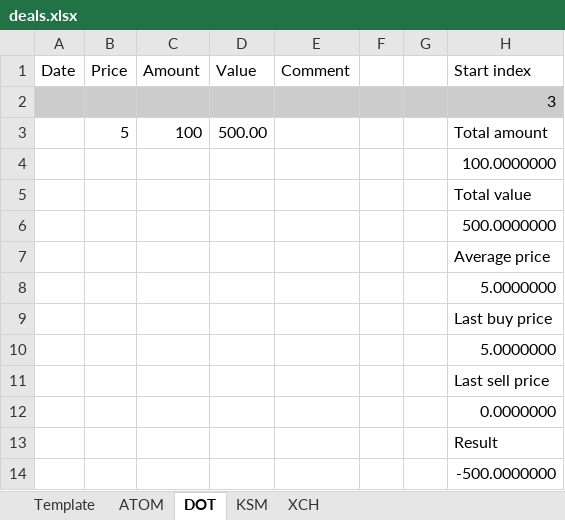
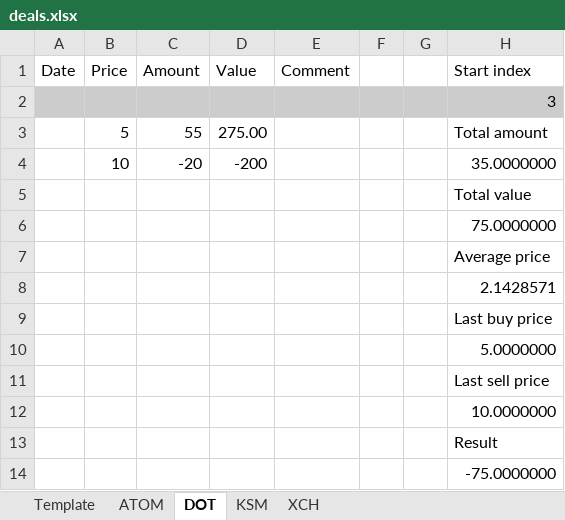
Before and after one commit to vit-utility/SmartCalc, an Excel workbook: example/deals.xlsx, sheet DOT, drawn as a sheet; values as stored, in another font and other column widths than the file's, no borders; removed rows and columns are numbered as before the commit, all else as after; the diff names each change by its address in the sheet, - before the commit and + after, or states it on an @@ line.

```diff
--- a/example/deals.xlsx (sheet DOT)
+++ b/example/deals.xlsx (sheet DOT)
-C3 (Amount): 100
+C3 (Amount): 55
-D3 (Value): 500.00
+D3 (Value): 275.00
-row 4:  |  |  |  |  |  |  | 100.0000000
+row 4:  | 10 | -20 | -200 |  |  |  | 35.0000000
-H6 (Start index): 500.0000000
+H6 (Start index): 75.0000000
-H8 (Start index): 5.0000000
+H8 (Start index): 2.1428571
-H12 (Start index): 0.0000000
+H12 (Start index): 10.0000000
-H14 (Start index): -500.0000000
+H14 (Start index): -75.0000000
```
Also changed, not shown: sheet KSM, sheet ATOM, sheet XCH, example/info.xlsx.
